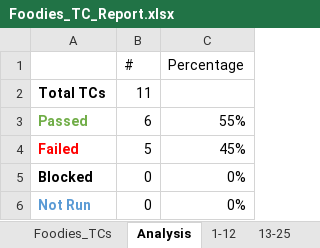
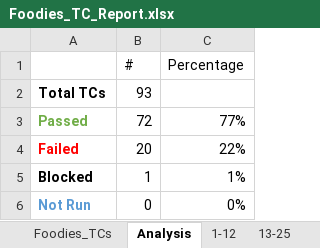
Before and after one commit to AyaHamdyAhmed/Foodies, an Excel workbook: Testing/Foodies_TC_Report.xlsx, sheet Analysis, drawn as a sheet; values as stored, in another font and other column widths than the file's, no borders; charts and pictures not drawn; the diff names each change by its address in the sheet, - before the commit and + after, or states it on an @@ line.

```diff
--- a/Testing/Foodies_TC_Report.xlsx (sheet Analysis)
+++ b/Testing/Foodies_TC_Report.xlsx (sheet Analysis)
-B2 (#): 11
+B2 (#): 93
-B3 (#): 6
+B3 (#): 72
-C3 (Percentage): 55%
+C3 (Percentage): 77%
-B4 (#): 5
+B4 (#): 20
-C4 (Percentage): 45%
+C4 (Percentage): 22%
-B5 (#): 0
+B5 (#): 1
-C5 (Percentage): 0%
+C5 (Percentage): 1%
```
Also changed, not shown: sheet Foodies_TCs, charts or pictures.
